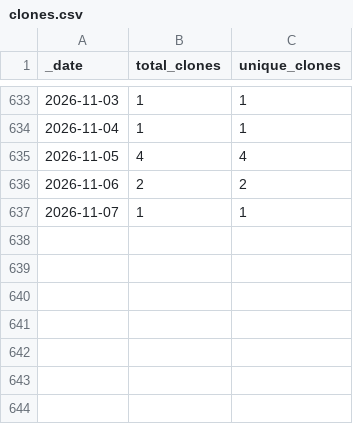
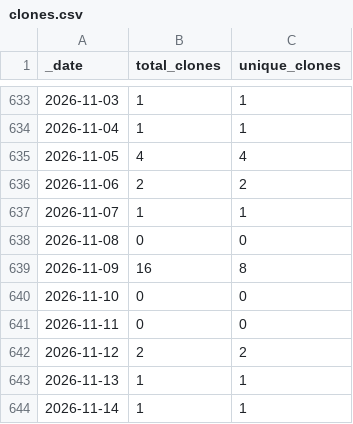
Before and after one commit to jzemmels/trafficMonitor, a CSV file: impressions-traffic/traffic/clones.csv, drawn as a sheet; only a part is shown, gaps mark what is left out; the diff names each change by its address in the sheet, - before the commit and + after, or states it on an @@ line.

Commit message:
Push impressions traffic data

```diff
--- a/impressions-traffic/traffic/clones.csv
+++ b/impressions-traffic/traffic/clones.csv
+row 638: 2026-11-08 | 0 | 0
+row 639: 2026-11-09 | 16 | 8
+row 640: 2026-11-10 | 0 | 0
+row 641: 2026-11-11 | 0 | 0
+row 642: 2026-11-12 | 2 | 2
+row 643: 2026-11-13 | 1 | 1
+row 644: 2026-11-14 | 1 | 1
```
Also changed, not shown: impressions-traffic/traffic/views.csv, 1 other file.
